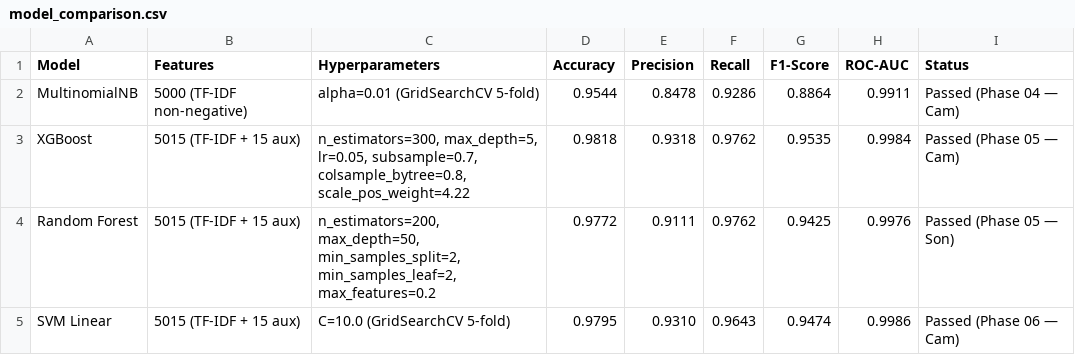
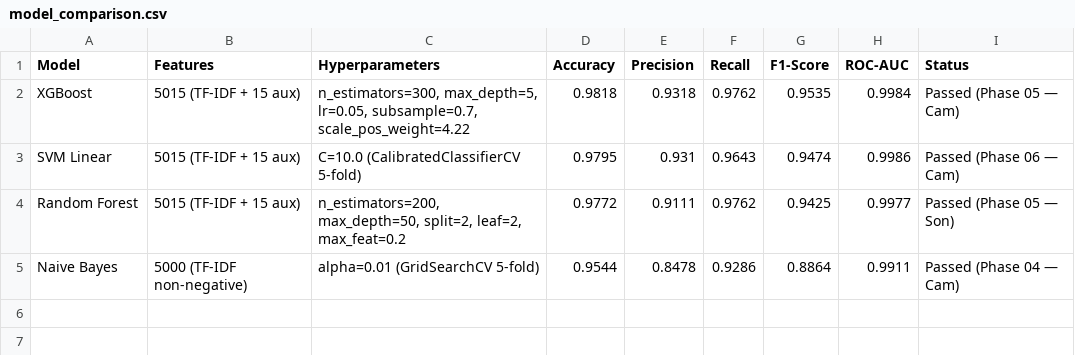
Before and after one commit to uit-25730067-chithanh/CS114-Team10-Elderly-Scam-Detection, a CSV file: draft/scam-detection/reports/model_comparison.csv, drawn as a sheet.

Commit message:
feat(notebooks): add Phase 07 evaluation notebook and unit test suite
- Add 06_evaluation_xai.ipynb notebook with 10 structured sections and reproducible cells
- Add generate_eval_notebook.py generator script for clean stripped notebook creation
- Add test_evaluation.py with 4 unit tests covering metrics, sorting, keywords, and plots
- Update model_comparison.csv with final benchmark metrics for all 4 trained models

```diff
--- a/draft/scam-detection/reports/model_comparison.csv
+++ b/draft/scam-detection/reports/model_comparison.csv
@@ -1,5 +1,5 @@
 Model,Features,Hyperparameters,Accuracy,Precision,Recall,F1-Score,ROC-AUC,Status
-MultinomialNB,5000 (TF-IDF non-negative),alpha=0.01 (GridSearchCV 5-fold),0.9544,0.8478,0.9286,0.8864,0.9911,Passed (Phase 04 — Cam)
-XGBoost,5015 (TF-IDF + 15 aux),"n_estimators=300, max_depth=5, lr=0.05, subsample=0.7, colsample_bytree=0.8, scale_pos_weight=4.22",0.9818,0.9318,0.9762,0.9535,0.9984,Passed (Phase 05 — Cam)
-Random Forest,5015 (TF-IDF + 15 aux),"n_estimators=200, max_depth=50, min_samples_split=2, min_samples_leaf=2, max_features=0.2",0.9772,0.9111,0.9762,0.9425,0.9976,Passed (Phase 05 — Son)
-SVM Linear,5015 (TF-IDF + 15 aux),C=10.0 (GridSearchCV 5-fold),0.9795,0.9310,0.9643,0.9474,0.9986,Passed (Phase 06 — Cam)
+XGBoost,5015 (TF-IDF + 15 aux),"n_estimators=300, max_depth=5, lr=0.05, subsample=0.7, scale_pos_weight=4.22",0.9818,0.9318,0.9762,0.9535,0.9984,Passed (Phase 05 — Cam)
+SVM Linear,5015 (TF-IDF + 15 aux),C=10.0 (CalibratedClassifierCV 5-fold),0.9795,0.931,0.9643,0.9474,0.9986,Passed (Phase 06 — Cam)
+Random Forest,5015 (TF-IDF + 15 aux),"n_estimators=200, max_depth=50, split=2, leaf=2, max_feat=0.2",0.9772,0.9111,0.9762,0.9425,0.9977,Passed (Phase 05 — Son)
+Naive Bayes,5000 (TF-IDF non-negative),alpha=0.01 (GridSearchCV 5-fold),0.9544,0.8478,0.9286,0.8864,0.9911,Passed (Phase 04 — Cam)
```
Also changed, not shown: 3 other files.
